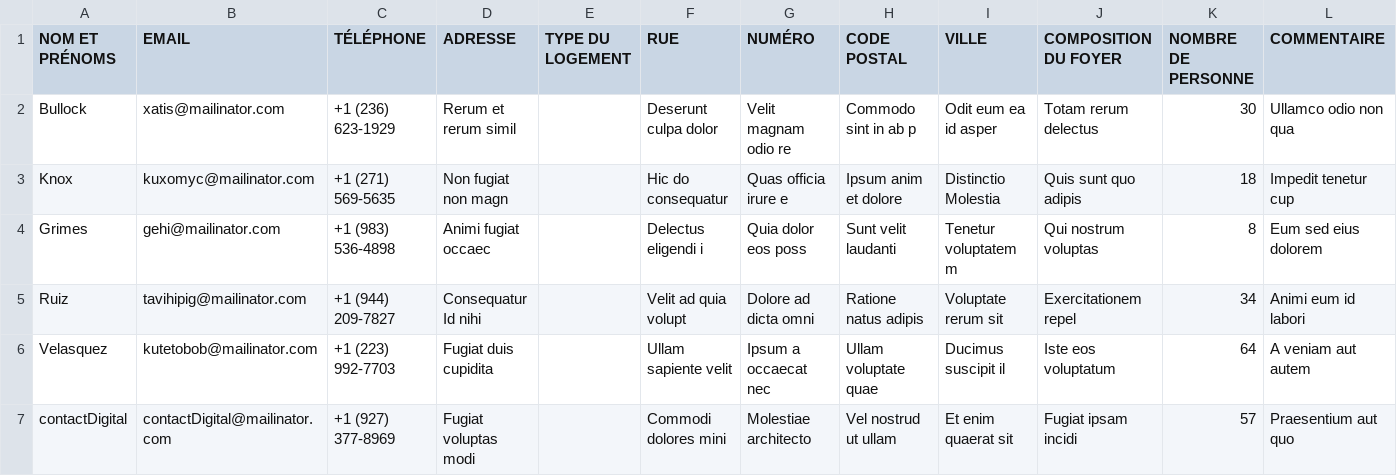
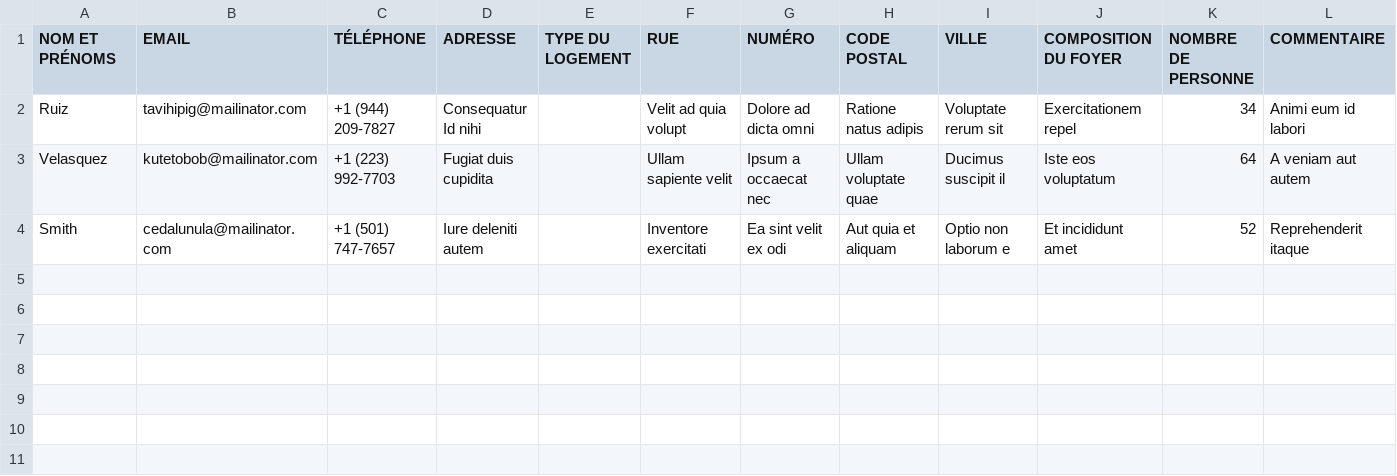
Before and after one commit to Nomena-Raminoheritiana/PixelForce, a CSV file: public/export.csv, drawn as a sheet.

Commit message:
Agent : Fix export contact

```diff
--- a/public/export.csv
+++ b/public/export.csv
@@ -1,7 +1,4 @@
 "NOM ET PRÉNOMS";EMAIL;TÉLÉPHONE;ADRESSE;"TYPE DU LOGEMENT";RUE;NUMÉRO;"CODE POSTAL";VILLE;"COMPOSITION DU FOYER";"NOMBRE DE PERSONNE";COMMENTAIRE
-Bullock;xatis@mailinator.com;"+1 (236) 623-1929";"Rerum et rerum simil";;"Deserunt culpa dolor";"Velit magnam odio re";"Commodo sint in ab p";"Odit eum ea id asper";"Totam rerum delectus";30;"Ullamco odio non qua"
-Knox;kuxomyc@mailinator.com;"+1 (271) 569-5635";"Non fugiat non magn";;"Hic do consequatur";"Quas officia irure e";"Ipsum anim et dolore";"Distinctio Molestia";"Quis sunt quo adipis";18;"Impedit tenetur cup"
-Grimes;gehi@mailinator.com;"+1 (983) 536-4898";"Animi fugiat occaec";;"Delectus eligendi i";"Quia dolor eos poss";"Sunt velit laudanti";"Tenetur voluptatem m";"Qui nostrum voluptas";8;"Eum sed eius dolorem"
 Ruiz;tavihipig@mailinator.com;"+1 (944) 209-7827";"Consequatur Id nihi";;"Velit ad quia volupt";"Dolore ad dicta omni";"Ratione natus adipis";"Voluptate rerum sit";"Exercitationem repel";34;"Animi eum id labori"
 Velasquez;kutetobob@mailinator.com;"+1 (223) 992-7703";"Fugiat duis cupidita";;"Ullam sapiente velit";"Ipsum a occaecat nec";"Ullam voluptate quae";"Ducimus suscipit il";"Iste eos voluptatum";64;"A veniam aut autem"
-contactDigital;contactDigital@mailinator.com;"+1 (927) 377-8969";"Fugiat voluptas modi";;"Commodi dolores mini";"Molestiae architecto";"Vel nostrud ut ullam";"Et enim quaerat sit";"Fugiat ipsam incidi";57;"Praesentium aut quo"
+Smith;cedalunula@mailinator.com;"+1 (501) 747-7657";"Iure deleniti autem";;"Inventore exercitati";"Ea sint velit ex odi";"Aut quia et aliquam";"Optio non laborum e";"Et incididunt amet";52;"Reprehenderit itaque"
```
Also changed, not shown: 1 other file.
